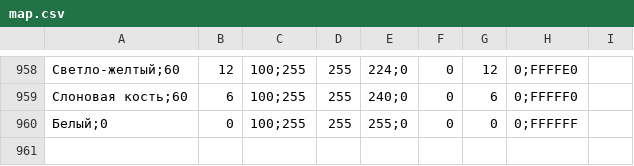
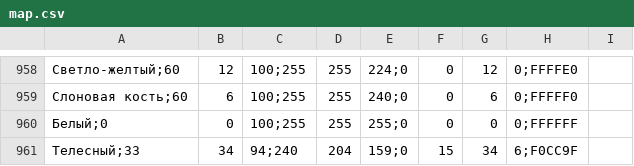
Before and after one commit to yentsun/ColorMap, a CSV file: map.csv, drawn as a sheet; only a part is shown, gaps mark what is left out.

Commit message:
added a README, added 'Телесный' to color map

```diff
--- a/map.csv
+++ b/map.csv
@@ -960 +960,2 @@
 Белый;0,0,100;255,255,255;0,0,0,0;FFFFFF
+Телесный;33,34,94;240,204,159;0,15,34,6;F0CC9F
```
Also changed, not shown: 2 other files.
